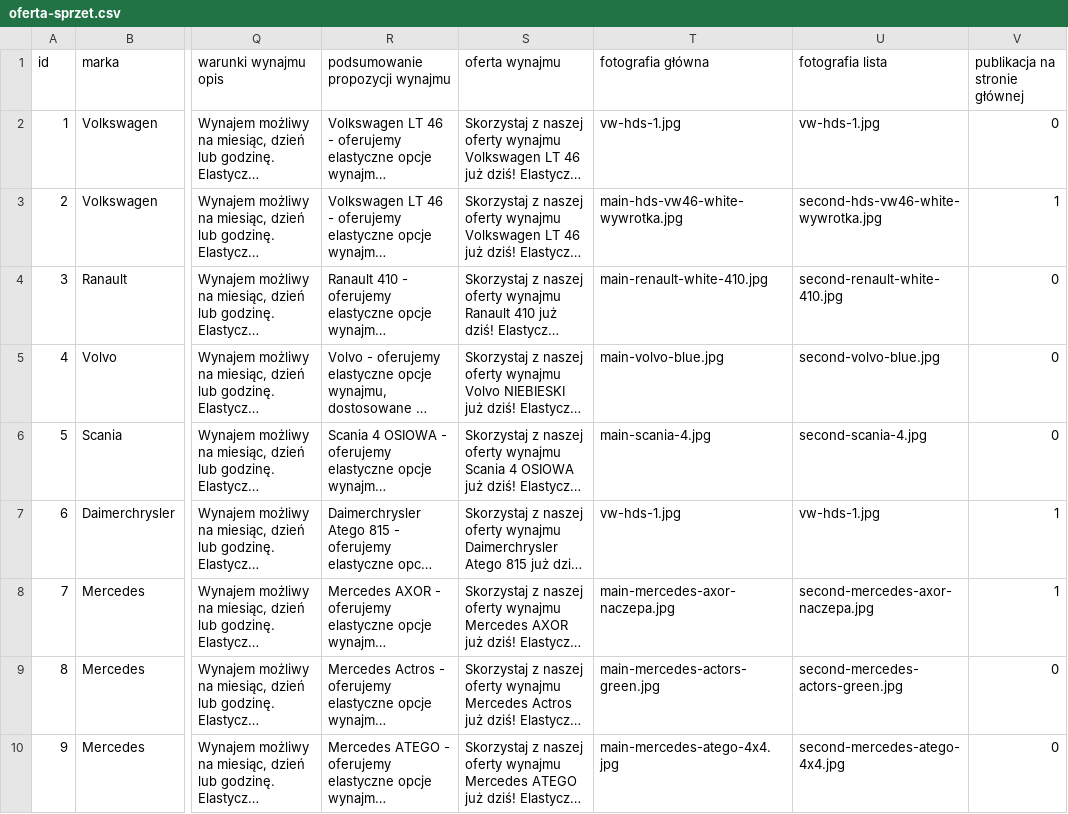
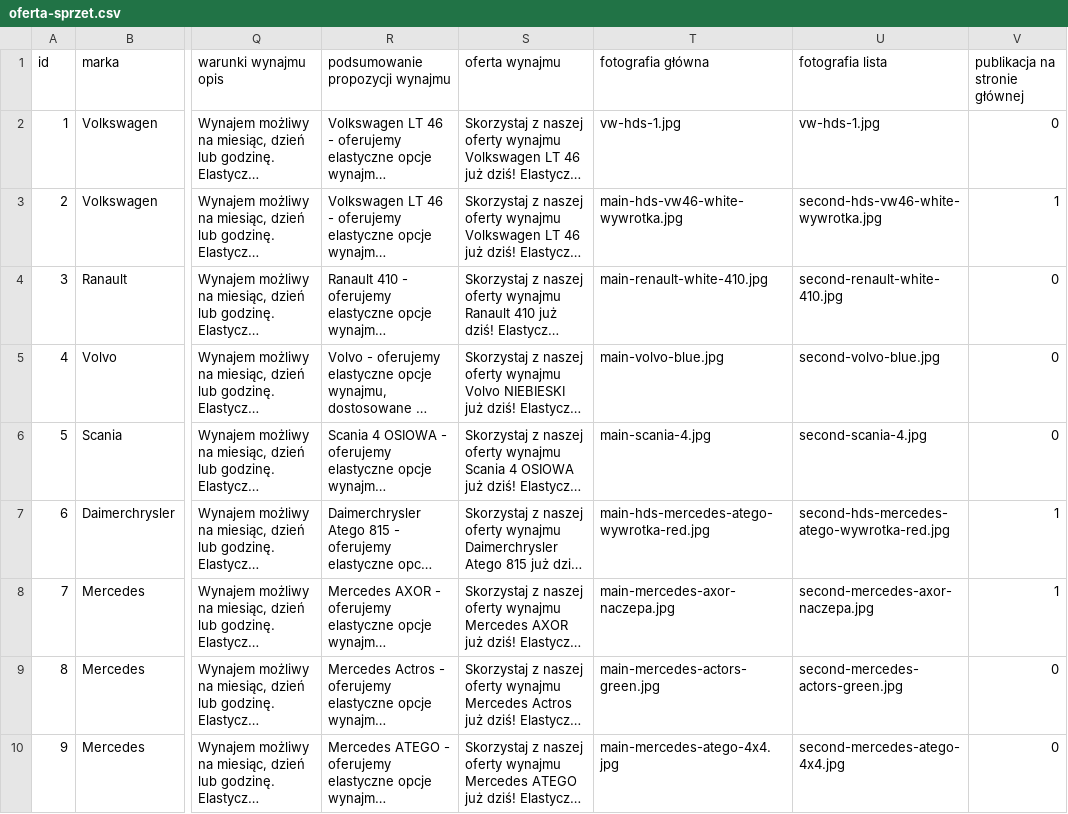
Before and after one commit to informatykdmd/dmdtransport, a CSV file: oferta-sprzet.csv, drawn as a sheet; only a part is shown, gaps mark what is left out; long unchanged cells end in …; the diff names each change by its address in the sheet, - before the commit and + after, or states it on an @@ line.

```diff
--- a/oferta-sprzet.csv
+++ b/oferta-sprzet.csv
-T7 (fotografia główna): vw-hds-1.jpg
+T7 (fotografia główna): main-hds-mercedes-atego-wywrotka-red.jpg
-U7 (fotografia lista): vw-hds-1.jpg
+U7 (fotografia lista): second-hds-mercedes-atego-wywrotka-red.jpg
```
Also changed, not shown: 3 other files.
